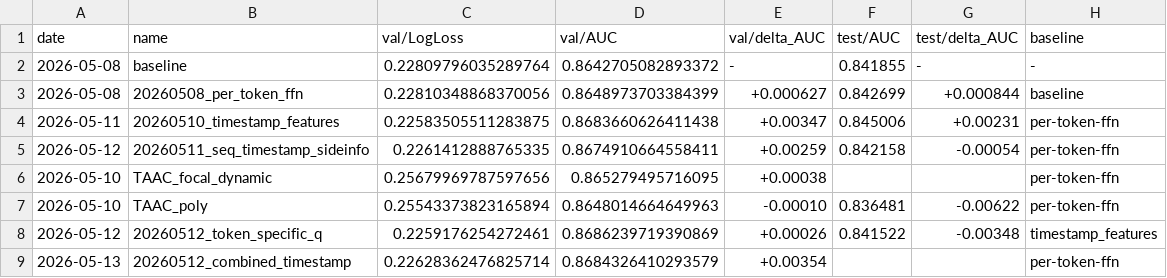
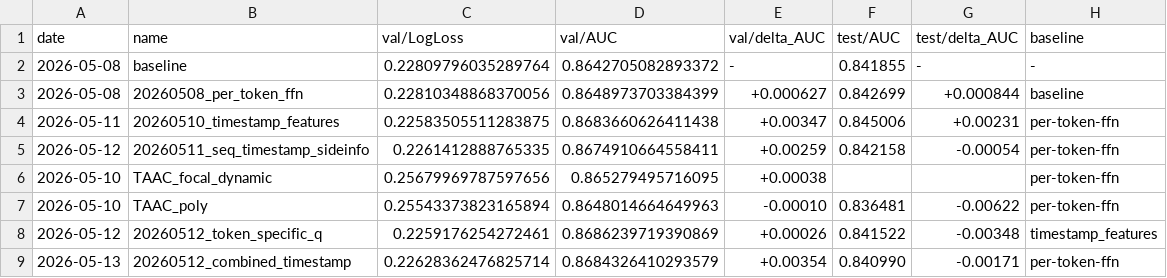
Before and after one commit to LvXinTao/TAAC2026, a CSV file: exp_result.csv, drawn as a sheet.

```diff
--- a/exp_result.csv
+++ b/exp_result.csv
@@ -8,2 +8,2 @@ date,name,val/LogLoss,val/AUC,val/delta_AUC,test/AUC,test/delta_AUC,baseline
 2026-05-12,20260512_token_specific_q,0.2259176254272461,0.8686239719390869,+0.00026,0.841522,-0.00348,timestamp_features
-2026-05-13,20260512_combined_timestamp,0.22628362476825714,0.8684326410293579,+0.00354,,,per-token-ffn
+2026-05-13,20260512_combined_timestamp,0.22628362476825714,0.8684326410293579,+0.00354,0.840990,-0.00171,per-token-ffn
```
Also changed, not shown: 2 other files.
